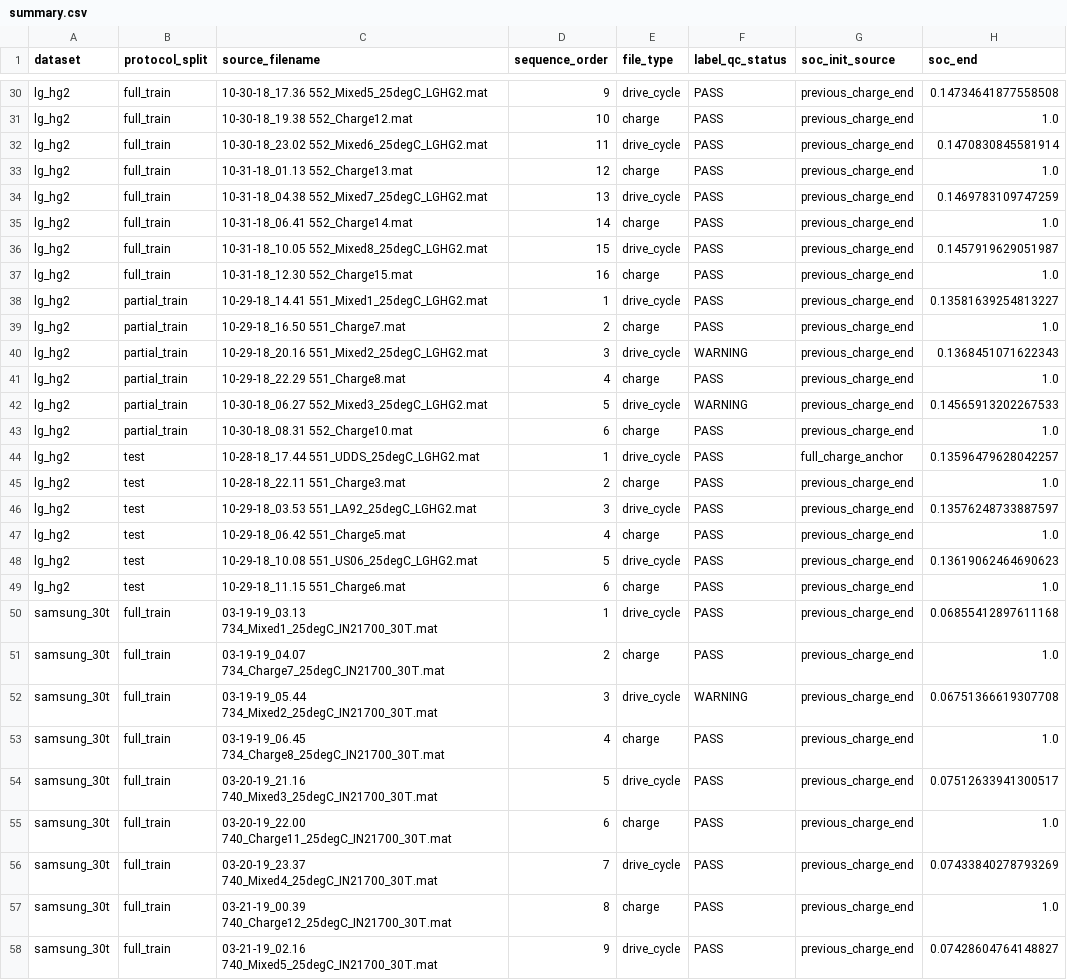
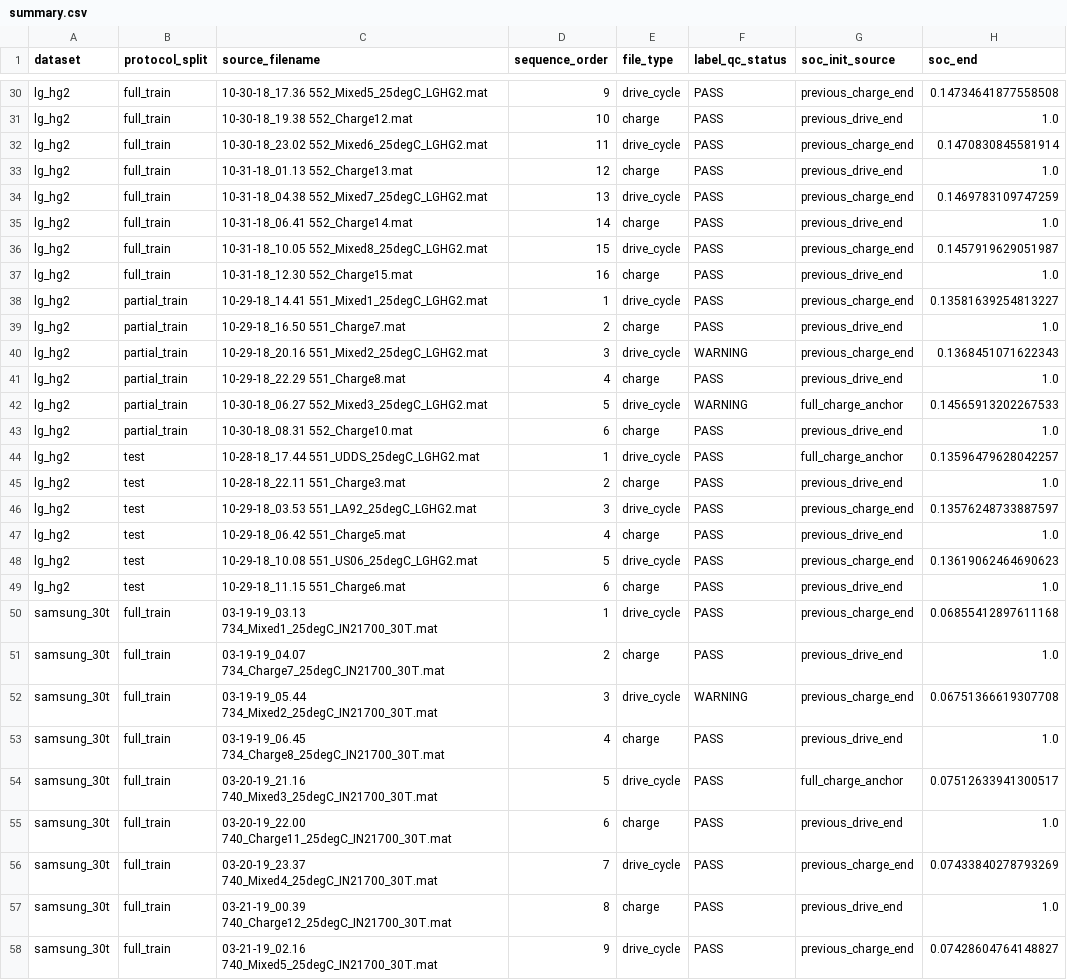
Before and after one commit to zhangcastle/battery-soc-active-learning, a CSV file: outputs/qc_reports/vidal_sequence_v2/summary.csv, drawn as a sheet; only a part is shown, gaps mark what is left out; the diff covers the shown part only; the diff names each change by its address in the sheet, - before the commit and + after, or states it on an @@ line.

```diff
--- a/outputs/qc_reports/vidal_sequence_v2/summary.csv
+++ b/outputs/qc_reports/vidal_sequence_v2/summary.csv
-G31 (soc_init_source): previous_charge_end
+G31 (soc_init_source): previous_drive_end
-G33 (soc_init_source): previous_charge_end
+G33 (soc_init_source): previous_drive_end
-G35 (soc_init_source): previous_charge_end
+G35 (soc_init_source): previous_drive_end
-G37 (soc_init_source): previous_charge_end
+G37 (soc_init_source): previous_drive_end
-G39 (soc_init_source): previous_charge_end
+G39 (soc_init_source): previous_drive_end
-G41 (soc_init_source): previous_charge_end
+G41 (soc_init_source): previous_drive_end
-G42 (soc_init_source): previous_charge_end
+G42 (soc_init_source): full_charge_anchor
-G43 (soc_init_source): previous_charge_end
+G43 (soc_init_source): previous_drive_end
-G45 (soc_init_source): previous_charge_end
+G45 (soc_init_source): previous_drive_end
-G47 (soc_init_source): previous_charge_end
+G47 (soc_init_source): previous_drive_end
-G49 (soc_init_source): previous_charge_end
+G49 (soc_init_source): previous_drive_end
-G51 (soc_init_source): previous_charge_end
+G51 (soc_init_source): previous_drive_end
-G53 (soc_init_source): previous_charge_end
+G53 (soc_init_source): previous_drive_end
-G54 (soc_init_source): previous_charge_end
+G54 (soc_init_source): full_charge_anchor
-G55 (soc_init_source): previous_charge_end
+G55 (soc_init_source): previous_drive_end
-G57 (soc_init_source): previous_charge_end
+G57 (soc_init_source): previous_drive_end
```
Also changed, not shown: 31 edited cells elsewhere in this file, outputs/labelled/vidal_sequence_v2/lg_hg2/partial_train/sequence_index.csv, outputs/labelled/vidal_sequence_v2/panasonic_18650pf/full_train/sequence_index.csv, 52 other files.
